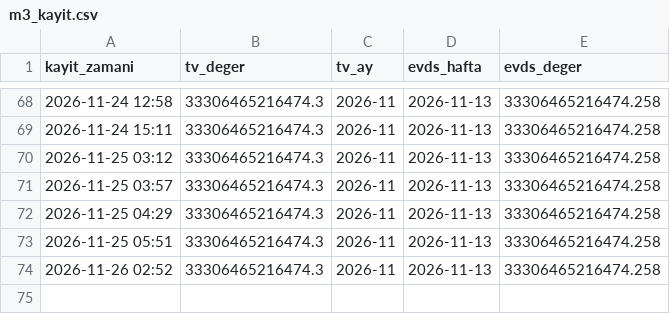
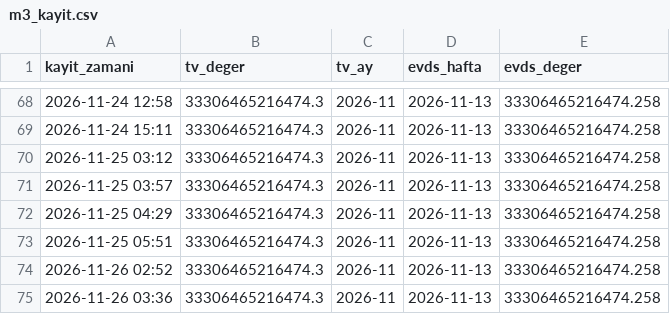
Before and after one commit to Teomanbasar/ikarus-motor, a CSV file: data/m3_kayit.csv, drawn as a sheet; only a part is shown, gaps mark what is left out; the diff names each change by its address in the sheet, - before the commit and + after, or states it on an @@ line.

```diff
--- a/data/m3_kayit.csv
+++ b/data/m3_kayit.csv
+row 75: 2026-11-26 03:36 | 33306465216474.3 | 2026-11 | 2026-11-13 | 33306465216474.258
```
Also changed, not shown: 1 other file.
